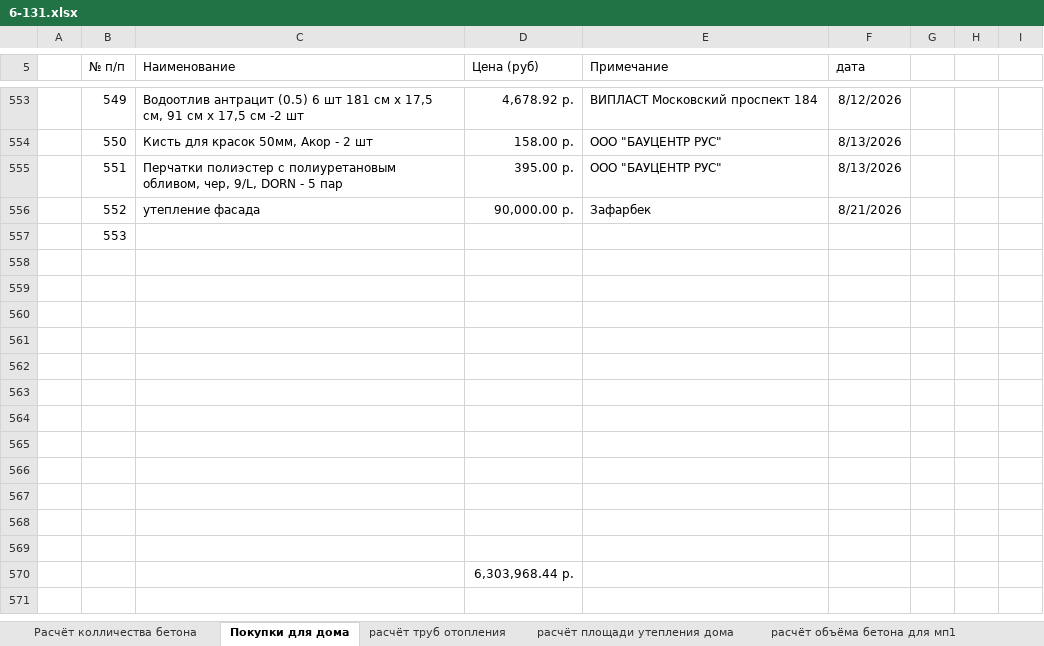
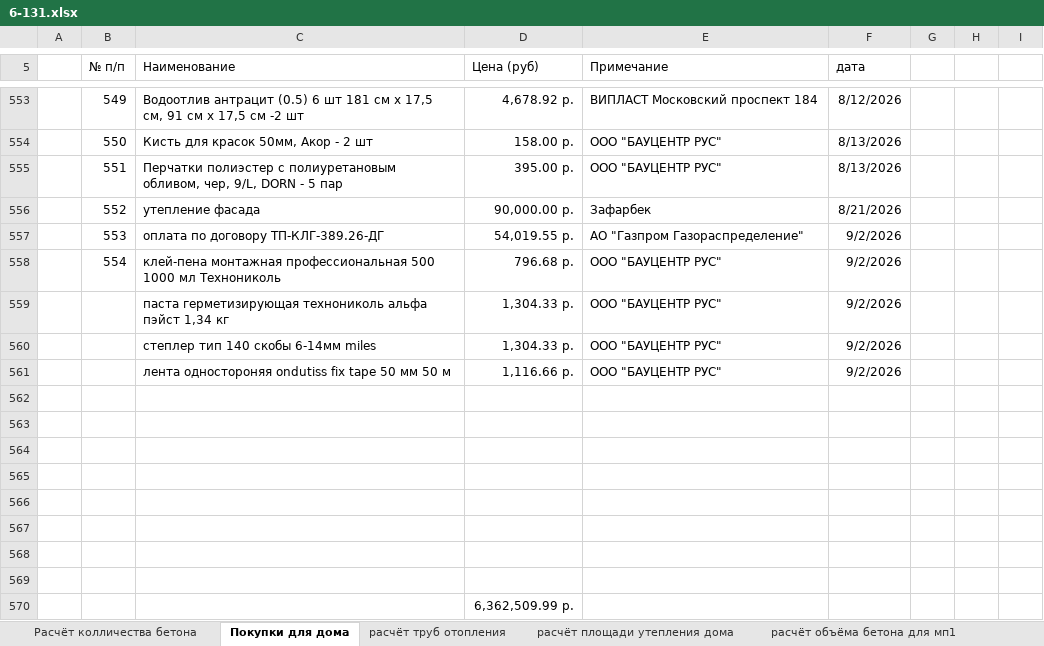
Before and after one commit to zip1982b/my_home, an Excel workbook: 6-131.xlsx, sheet Покупки для дома, drawn as a sheet; only a part is shown, gaps mark what is left out; values as stored, in another font and other column widths than the file's, no borders; table styles not drawn; removed rows and columns are numbered as before the commit, all else as after; the diff names each change by its address in the sheet, - before the commit and + after, or states it on an @@ line.

Commit message:
покупки

```diff
--- a/6-131.xlsx (sheet Покупки для дома)
+++ b/6-131.xlsx (sheet Покупки для дома)
-C557 (Наименование): (empty)
+C557 (Наименование): оплата по договору ТП-КЛГ-389.26-ДГ
-D557 (Цена (руб)): (empty)
+D557 (Цена (руб)): 54,019.55 р.
-E557 (Примечание): (empty)
+E557 (Примечание): АО "Газпром Газораспределение"
-F557 (дата): (empty)
+F557 (дата): 9/2/2026
+row 558:  | 554 | клей-пена монтажная профессиональная 500 1000 мл Технониколь | 796.68 р. | ООО "БАУЦЕНТР РУС" | 9/2/2026
+row 559:  |  | паста герметизирующая технониколь альфа пэйст 1,34 кг | 1,304.33 р. | ООО "БАУЦЕНТР РУС" | 9/2/2026
+row 560:  |  | степлер тип 140 скобы 6-14мм miles | 1,304.33 р. | ООО "БАУЦЕНТР РУС" | 9/2/2026
+row 561:  |  | лента одностороняя ondutiss fix tape 50 мм 50 м | 1,116.66 р. | ООО "БАУЦЕНТР РУС" | 9/2/2026
-row 566: (empty)
-row 567: (empty)
-row 568: (empty)
-row 569: (empty)
-D570 (Цена (руб)): 6,303,968.44 р.
+D570 (Цена (руб)): 6,362,509.99 р.
```
